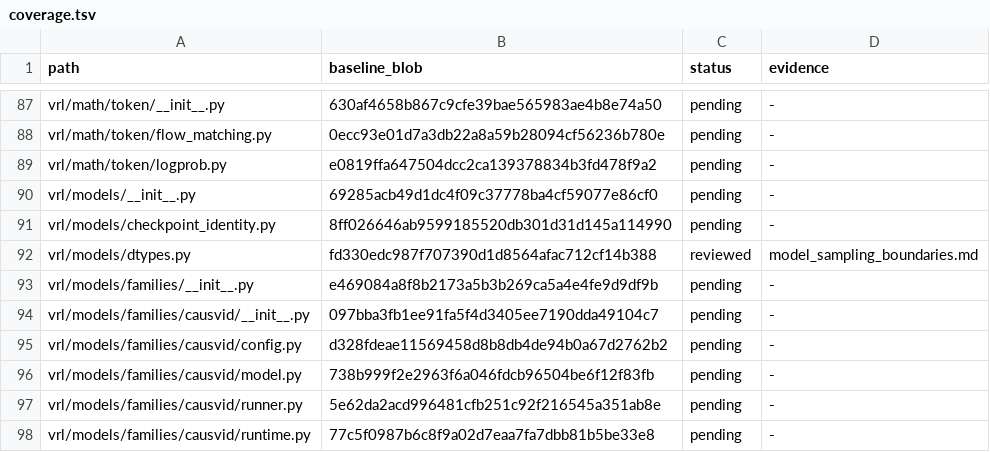
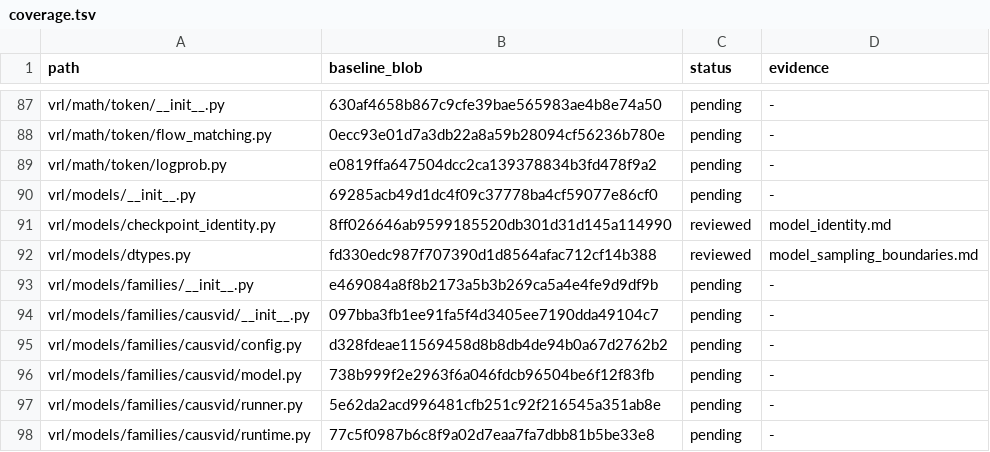
Before and after one commit to guoriyue/VRL, a TSV file: docs/research/automated_clarity_audit/coverage.tsv, drawn as a sheet; only a part is shown, gaps mark what is left out.

Commit message:
docs: record model checkpoint identity boundaries

```diff
--- a/docs/research/automated_clarity_audit/coverage.tsv
+++ b/docs/research/automated_clarity_audit/coverage.tsv
@@ -90,3 +90,3 @@ vrl/math/token/logprob.py	e0819ffa647504dcc2ca139378834b3fd478f9a2	pending	-
 vrl/models/__init__.py	69285acb49d1dc4f09c37778ba4cf59077e86cf0	pending	-
-vrl/models/checkpoint_identity.py	8ff026646ab9599185520db301d31d145a114990	pending	-
+vrl/models/checkpoint_identity.py	8ff026646ab9599185520db301d31d145a114990	reviewed	model_identity.md
 vrl/models/dtypes.py	fd330edc987f707390d1d8564afac712cf14b388	reviewed	model_sampling_boundaries.md
```
Also changed, not shown: 1 other file.
